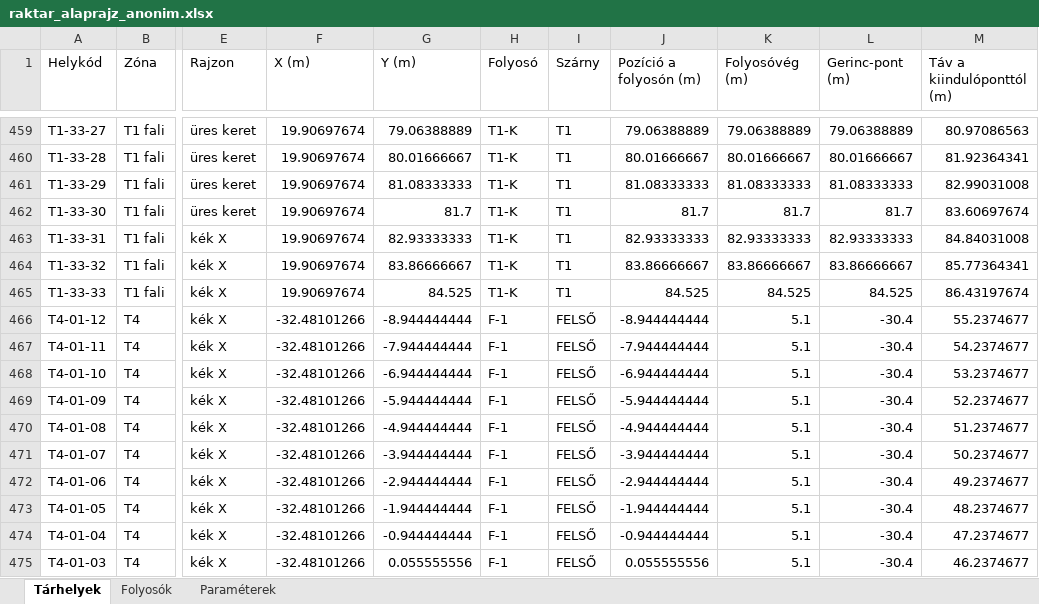
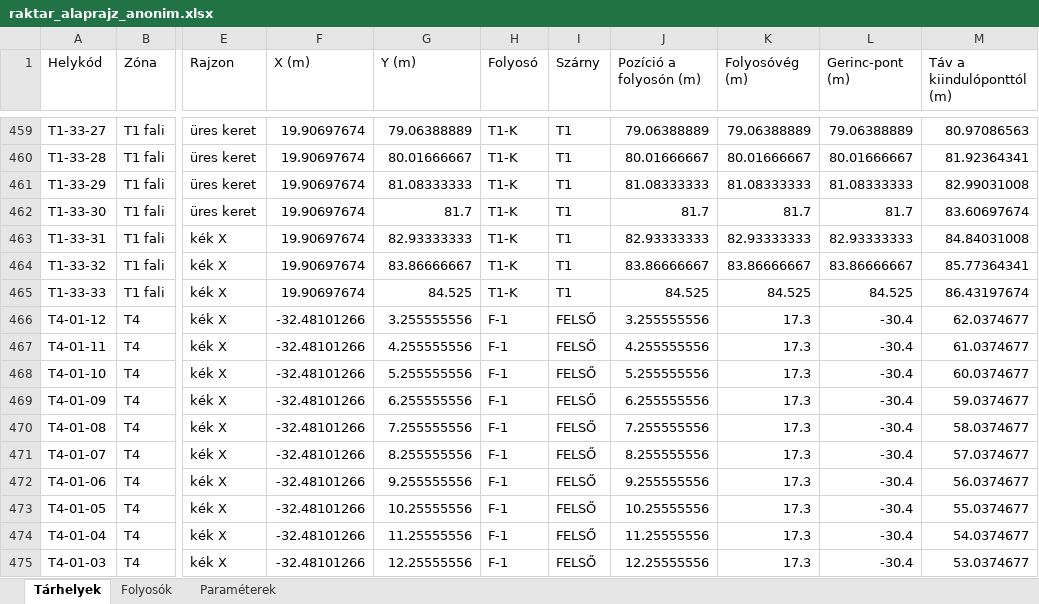
Before and after one commit to buhallamate-del/raktar-3d, an Excel workbook: raktar_alaprajz_anonim.xlsx, sheet Tárhelyek, drawn as a sheet; only a part is shown, gaps mark what is left out; values as stored, in another font and other column widths than the file's, no borders; the diff covers the shown part only; the diff names each change by its address in the sheet, - before the commit and + after, or states it on an @@ line.

```diff
--- a/raktar_alaprajz_anonim.xlsx (sheet Tárhelyek)
+++ b/raktar_alaprajz_anonim.xlsx (sheet Tárhelyek)
-G466 (Y (m)): -8.944444444
+G466 (Y (m)): 3.255555556
-J466 (Pozíció a folyosón (m)): -8.944444444
+J466 (Pozíció a folyosón (m)): 3.255555556
-K466:K475 (Folyosóvég (m)): 5.1
+K466:K475 (Folyosóvég (m)): 17.3
-M466 (Táv a kiindulóponttól (m)): 55.2374677
+M466 (Táv a kiindulóponttól (m)): 62.0374677
-G467 (Y (m)): -7.944444444
+G467 (Y (m)): 4.255555556
-J467 (Pozíció a folyosón (m)): -7.944444444
+J467 (Pozíció a folyosón (m)): 4.255555556
-M467 (Táv a kiindulóponttól (m)): 54.2374677
+M467 (Táv a kiindulóponttól (m)): 61.0374677
-G468 (Y (m)): -6.944444444
+G468 (Y (m)): 5.255555556
-J468 (Pozíció a folyosón (m)): -6.944444444
+J468 (Pozíció a folyosón (m)): 5.255555556
-M468 (Táv a kiindulóponttól (m)): 53.2374677
+M468 (Táv a kiindulóponttól (m)): 60.0374677
-G469 (Y (m)): -5.944444444
+G469 (Y (m)): 6.255555556
-J469 (Pozíció a folyosón (m)): -5.944444444
+J469 (Pozíció a folyosón (m)): 6.255555556
-M469 (Táv a kiindulóponttól (m)): 52.2374677
+M469 (Táv a kiindulóponttól (m)): 59.0374677
-G470 (Y (m)): -4.944444444
+G470 (Y (m)): 7.255555556
-J470 (Pozíció a folyosón (m)): -4.944444444
+J470 (Pozíció a folyosón (m)): 7.255555556
-M470 (Táv a kiindulóponttól (m)): 51.2374677
+M470 (Táv a kiindulóponttól (m)): 58.0374677
-G471 (Y (m)): -3.944444444
+G471 (Y (m)): 8.255555556
-J471 (Pozíció a folyosón (m)): -3.944444444
+J471 (Pozíció a folyosón (m)): 8.255555556
-M471 (Táv a kiindulóponttól (m)): 50.2374677
+M471 (Táv a kiindulóponttól (m)): 57.0374677
-G472 (Y (m)): -2.944444444
+G472 (Y (m)): 9.255555556
-J472 (Pozíció a folyosón (m)): -2.944444444
+J472 (Pozíció a folyosón (m)): 9.255555556
-M472 (Táv a kiindulóponttól (m)): 49.2374677
+M472 (Táv a kiindulóponttól (m)): 56.0374677
-G473 (Y (m)): -1.944444444
+G473 (Y (m)): 10.25555556
-J473 (Pozíció a folyosón (m)): -1.944444444
+J473 (Pozíció a folyosón (m)): 10.25555556
-M473 (Táv a kiindulóponttól (m)): 48.2374677
+M473 (Táv a kiindulóponttól (m)): 55.0374677
-G474 (Y (m)): -0.944444444
+G474 (Y (m)): 11.25555556
-J474 (Pozíció a folyosón (m)): -0.944444444
+J474 (Pozíció a folyosón (m)): 11.25555556
-M474 (Táv a kiindulóponttól (m)): 47.2374677
+M474 (Táv a kiindulóponttól (m)): 54.0374677
-G475 (Y (m)): 0.055555556
+G475 (Y (m)): 12.25555556
-J475 (Pozíció a folyosón (m)): 0.055555556
+J475 (Pozíció a folyosón (m)): 12.25555556
-M475 (Táv a kiindulóponttól (m)): 46.2374677
+M475 (Táv a kiindulóponttól (m)): 53.0374677
```
Also changed, not shown: 1890 edited cells elsewhere in this sheet, sheet Folyosók, sheet Paraméterek, 3 other files.
